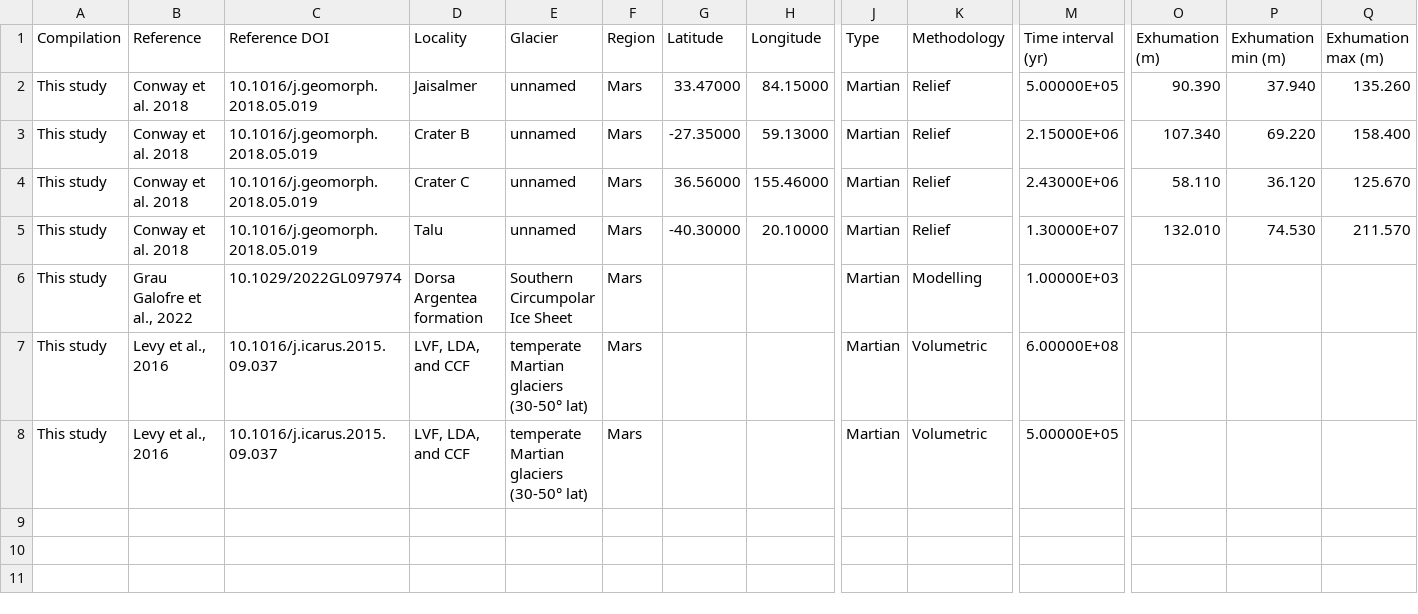
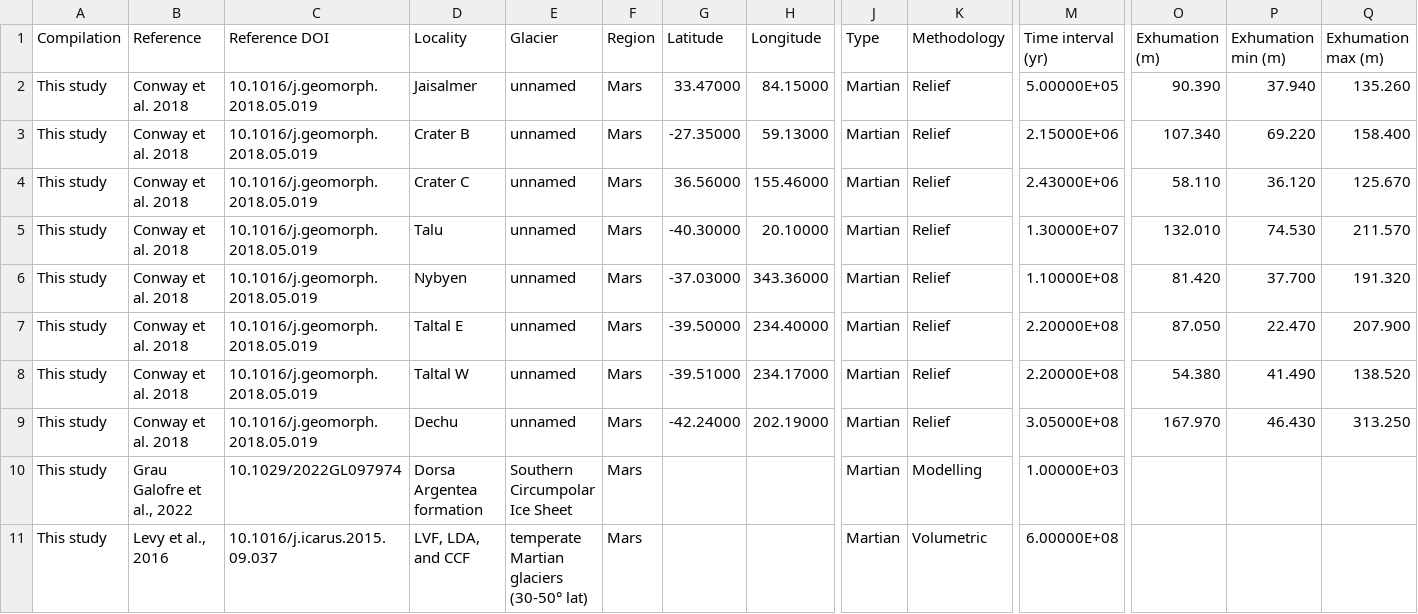
Before and after one commit to mansakrishna23/glacial_erosion_rates, a TSV file: data/glacial_erosion_Mars.tsv, drawn as a sheet; only a part is shown, gaps mark what is left out; the shorter side is filled out with more unchanged rows; rows hold the shown columns only; the diff names each change by its address in the sheet, - before the commit and + after, or states it on an @@ line.

Commit message:
Update data

```diff
--- a/data/glacial_erosion_Mars.tsv
+++ b/data/glacial_erosion_Mars.tsv
+row 6: This study | Conway et al. 2018 | 10.1016/j.geomorph.2018.05.019 | Nybyen | unnamed | Mars | -37.03000 | 343.36000 | Martian | Relief | 1.10000E+08 | 81.420 | 37.700 | 191.320
+row 7: This study | Conway et al. 2018 | 10.1016/j.geomorph.2018.05.019 | Taltal E | unnamed | Mars | -39.50000 | 234.40000 | Martian | Relief | 2.20000E+08 | 87.050 | 22.470 | 207.900
+row 8: This study | Conway et al. 2018 | 10.1016/j.geomorph.2018.05.019 | Taltal W | unnamed | Mars | -39.51000 | 234.17000 | Martian | Relief | 2.20000E+08 | 54.380 | 41.490 | 138.520
+row 9: This study | Conway et al. 2018 | 10.1016/j.geomorph.2018.05.019 | Dechu | unnamed | Mars | -42.24000 | 202.19000 | Martian | Relief | 3.05000E+08 | 167.970 | 46.430 | 313.250
```
Also changed, not shown: data/glacial_erosion_Earth.tsv.
